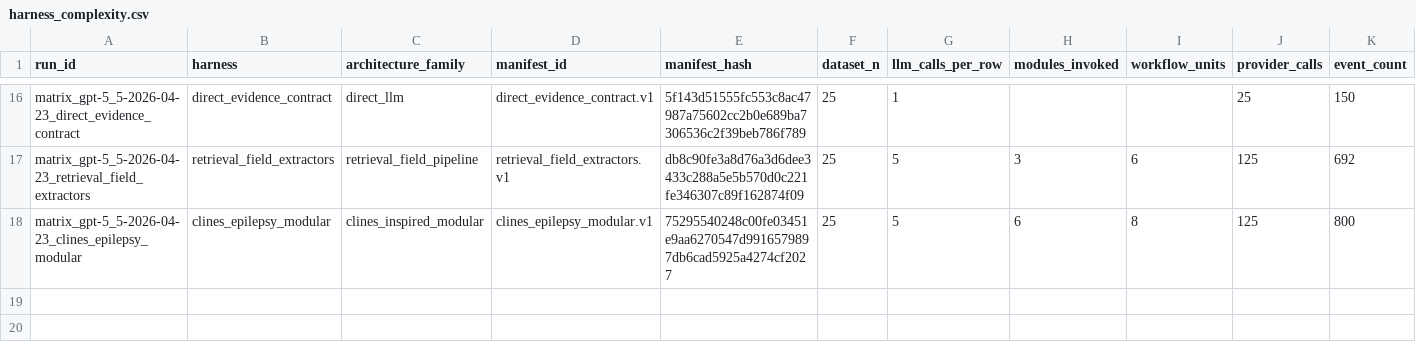
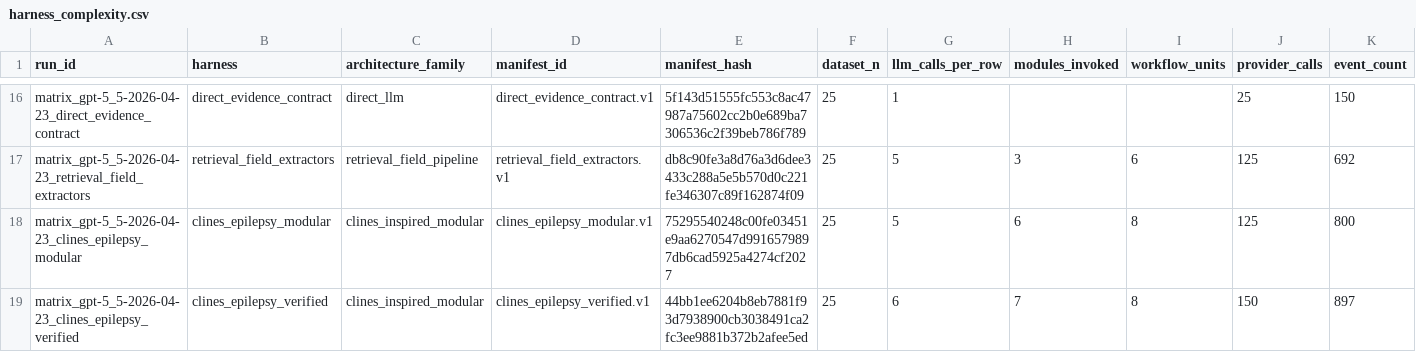
Before and after one commit to cbrown564-alt/dissertation-clean, a CSV file: results/tables/harness_complexity.csv, drawn as a sheet; only a part is shown, gaps mark what is left out; rows hold the shown columns only; the diff names each change by its address in the sheet, - before the commit and + after, or states it on an @@ line.

```diff
--- a/results/tables/harness_complexity.csv
+++ b/results/tables/harness_complexity.csv
+row 19: matrix_gpt-5_5-2026-04-23_clines_epilepsy_verified | clines_epilepsy_verified | clines_inspired_modular | clines_epilepsy_verified.v1 | 44bb1ee6204b8eb7881f93d7938900cb3038491ca2fc3ee9881b372b2afee5ed | 25 | 6 | 7 | 8 | 150 | 897
```
Also changed, not shown: results/tables/architecture_ablation.csv, results/tables/architecture_harness_coverage.csv, 20 other files.
